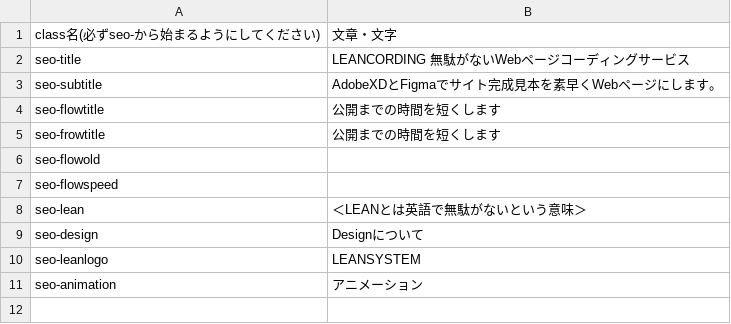
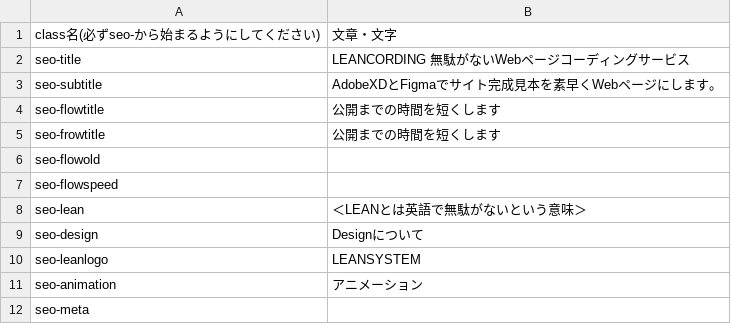
Before and after one commit to W-Nabe/AnimaHTMLFixer, a CSV file: anima/config/seo.csv, drawn as a sheet; the diff names each change by its address in the sheet, - before the commit and + after, or states it on an @@ line.

```diff
--- a/anima/config/seo.csv
+++ b/anima/config/seo.csv
+row 12: seo-meta
```
Also changed, not shown: anima/config/link.csv, 15 other files.
